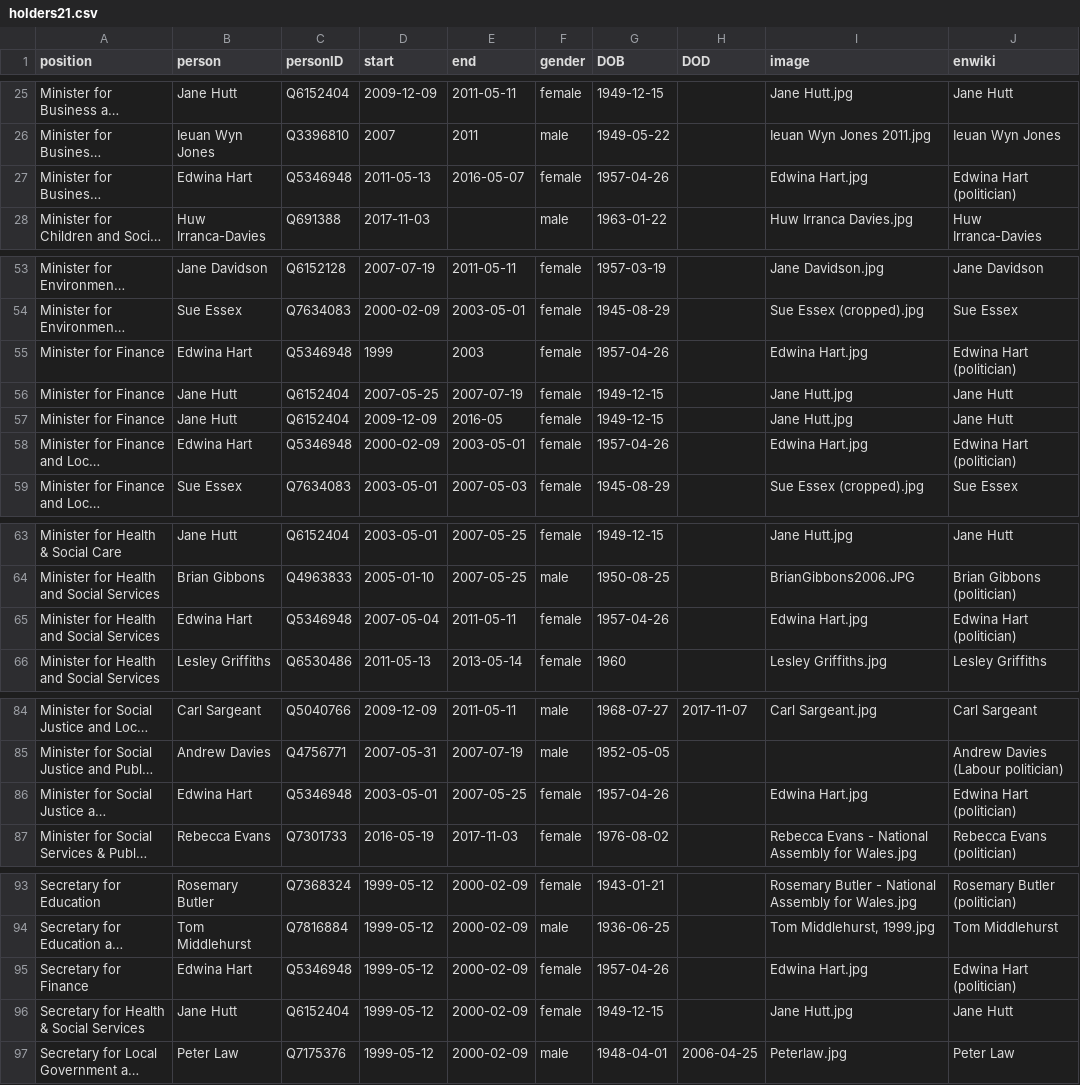
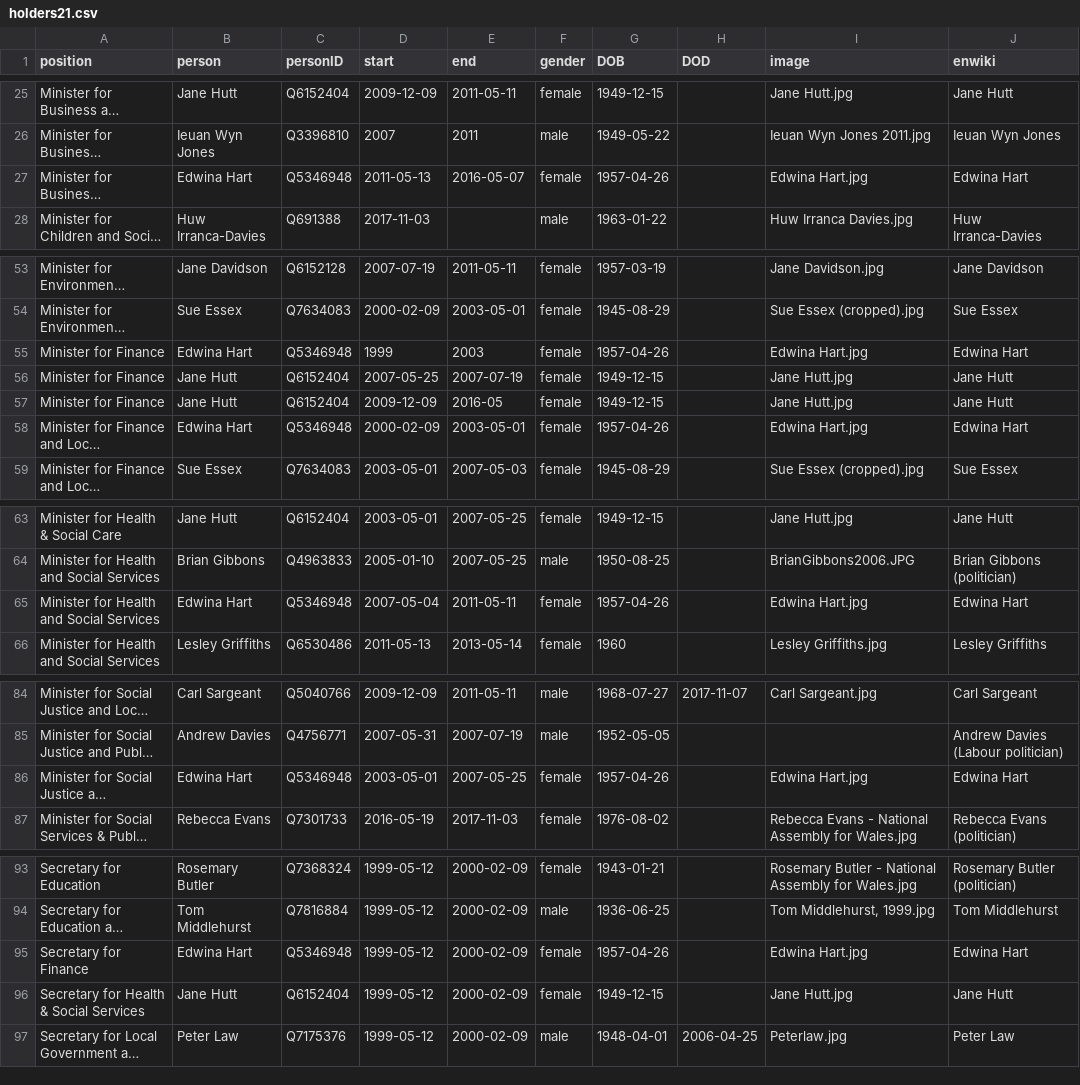
Before and after one commit to every-politician-scrapers/wales-cabinet, a CSV file: html/holders21.csv, drawn as a sheet; only a part is shown, gaps mark what is left out; long unchanged cells end in …; the diff names each change by its address in the sheet, - before the commit and + after, or states it on an @@ line.

```diff
--- a/html/holders21.csv
+++ b/html/holders21.csv
-J27 (enwiki): Edwina Hart (politician)
+J27 (enwiki): Edwina Hart
-J55 (enwiki): Edwina Hart (politician)
+J55 (enwiki): Edwina Hart
-J58 (enwiki): Edwina Hart (politician)
+J58 (enwiki): Edwina Hart
-J65 (enwiki): Edwina Hart (politician)
+J65 (enwiki): Edwina Hart
-J86 (enwiki): Edwina Hart (politician)
+J86 (enwiki): Edwina Hart
-J95 (enwiki): Edwina Hart (politician)
+J95 (enwiki): Edwina Hart
```
Also changed, not shown: html/legislators.csv.
